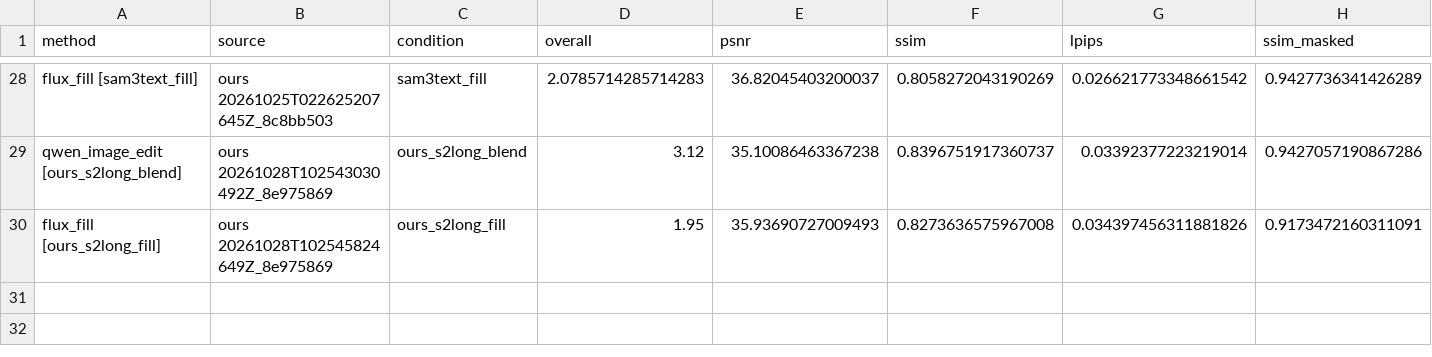
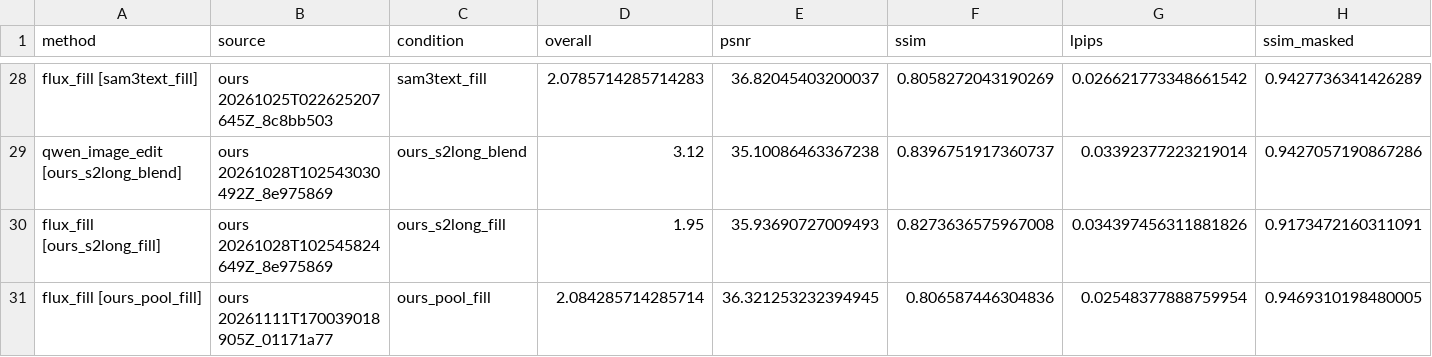
Before and after one commit to ambujmehrish/TreeGround, a CSV file: results/cocoedit/imgedit_full.csv, drawn as a sheet; only a part is shown, gaps mark what is left out; rows hold the shown columns only; the diff names each change by its address in the sheet, - before the commit and + after, or states it on an @@ line.

Commit message:
Results: ops 2026-11-11a-edit-pool-flux-imgedit-eval: D47 CoCoEdit pool: evaluation, flux_fill imgedit_full (COMPLETED)

```diff
--- a/results/cocoedit/imgedit_full.csv
+++ b/results/cocoedit/imgedit_full.csv
+row 31: flux_fill [ours_pool_fill] | ours 20261111T170039018905Z_01171a77 | ours_pool_fill | 2.084285714285714 | 36.321253232394945 | 0.806587446304836 | 0.02548377888759954 | 0.9469310198480005
```
Also changed, not shown: 27 other files.
